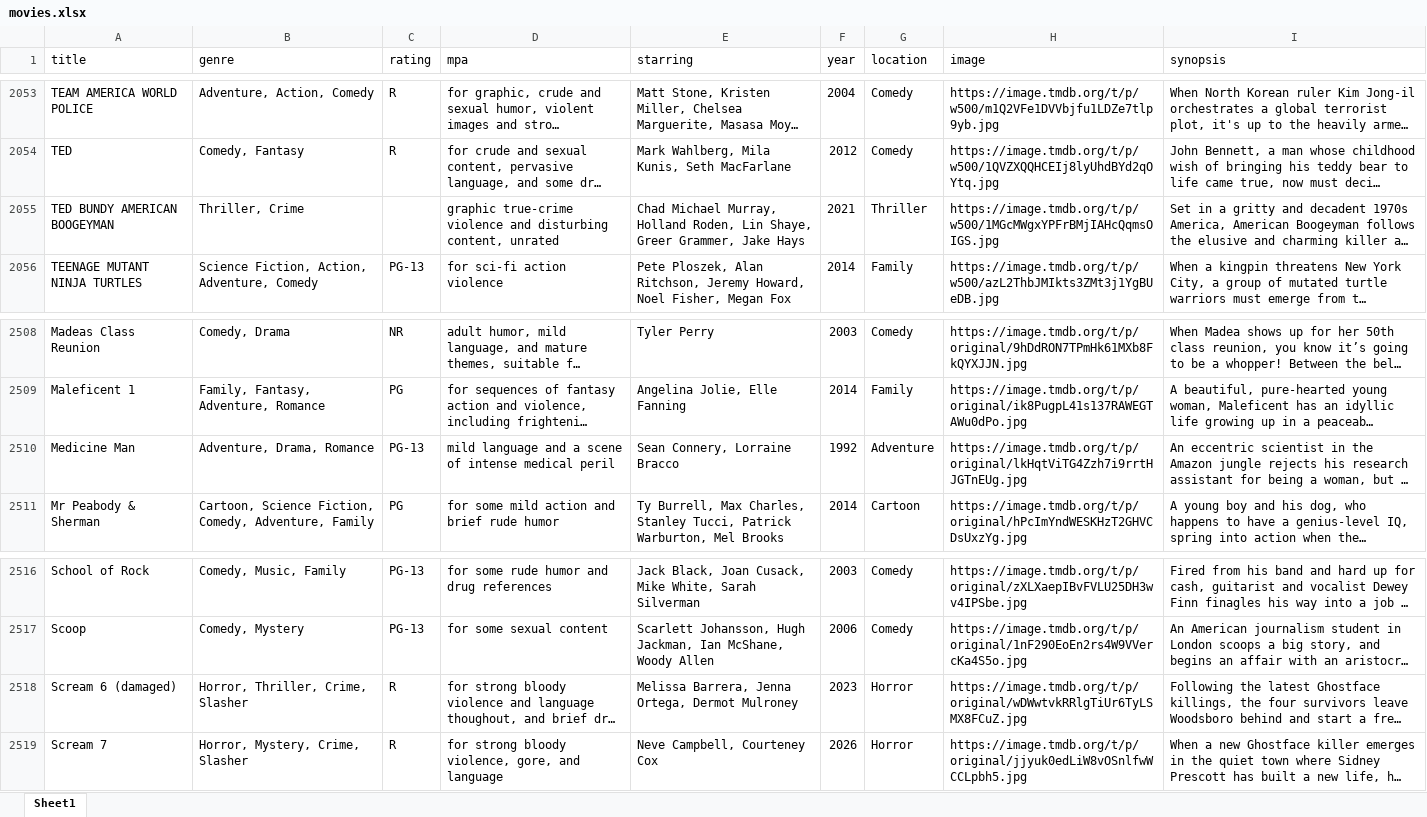
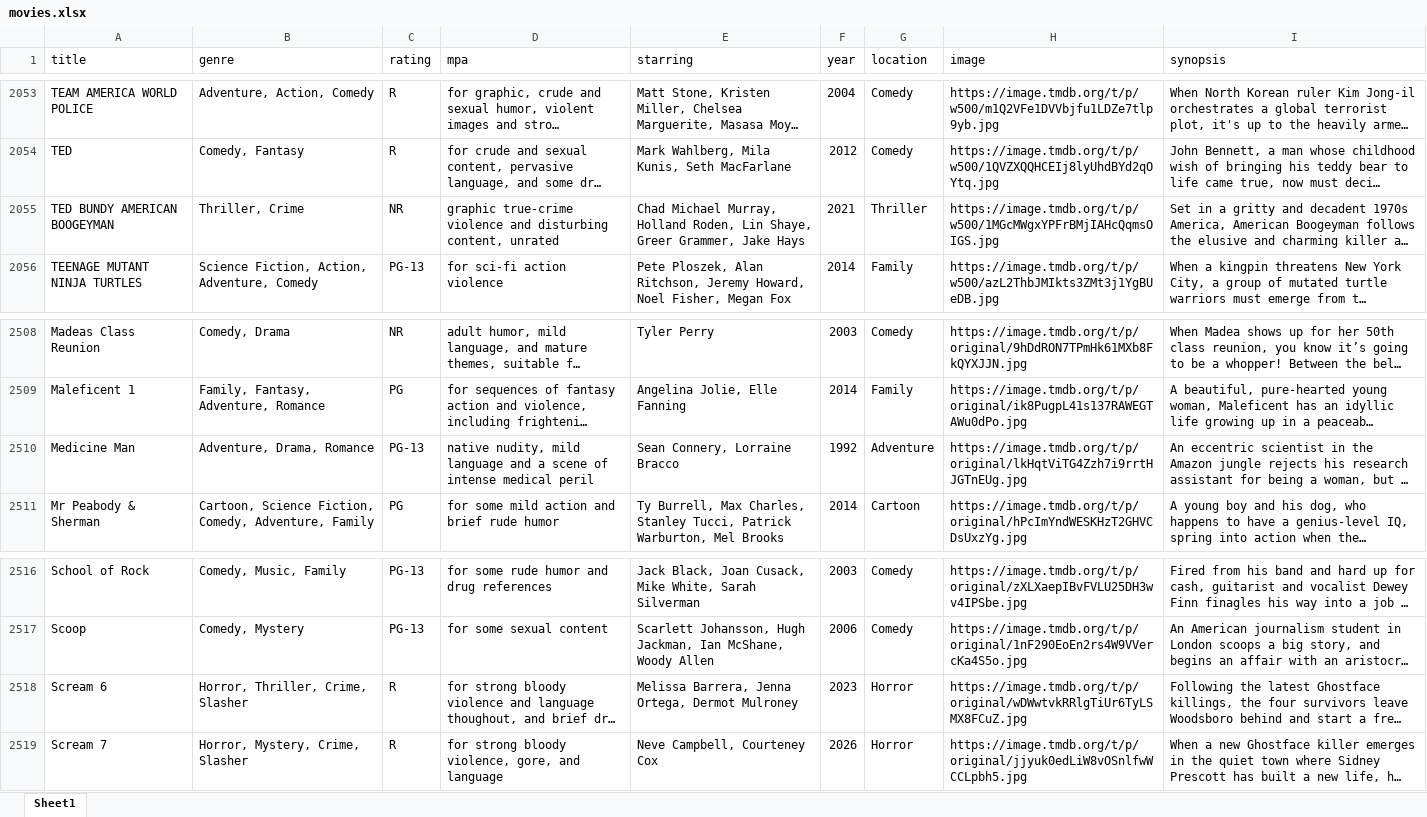
Before and after one commit to bcrossley712/reelvault, an Excel workbook: public/movies.xlsx, sheet Sheet1, drawn as a sheet; only a part is shown, gaps mark what is left out; long unchanged cells end in …; values as stored, in another font and other column widths than the file's, no borders; the diff covers the shown part only; the diff names each change by its address in the sheet, - before the commit and + after, or states it on an @@ line.

Commit message:
updated movies

```diff
--- a/public/movies.xlsx (sheet Sheet1)
+++ b/public/movies.xlsx (sheet Sheet1)
-C2055 (rating): (empty)
+C2055 (rating): NR
-D2510 (mpa): mild language…
+D2510 (mpa): native nudity, mild language…
-A2518 (title): Scream 6 (damaged)
+A2518 (title): Scream 6
```
Also changed, not shown: 33 added rows elsewhere in this sheet.
